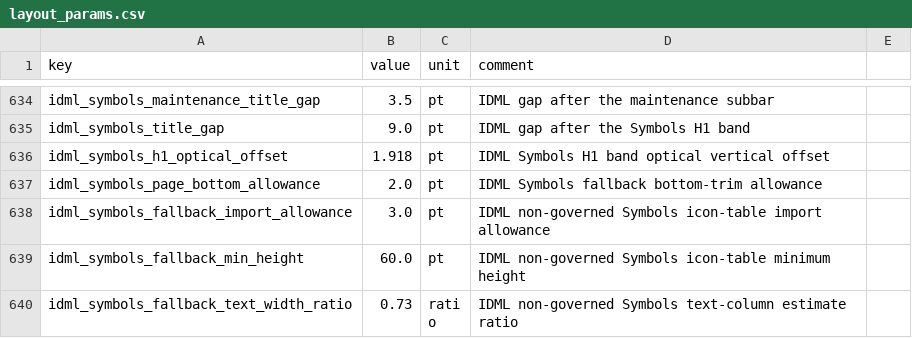
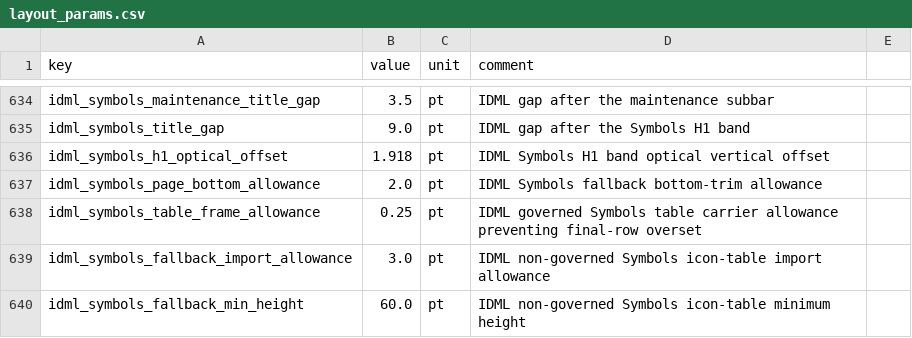
Before and after one commit to Bingboom/auto-manual, a CSV file: data/layout_params.csv, drawn as a sheet; only a part is shown, gaps mark what is left out; the shorter side is filled out with more unchanged rows.

Commit message:
fix(idml): prevent symbols table overset

```diff
--- a/data/layout_params.csv
+++ b/data/layout_params.csv
@@ -637,2 +637,3 @@ idml_symbols_h1_optical_offset,1.918,pt,IDML Symbols H1 band optical vertical of
 idml_symbols_page_bottom_allowance,2.0,pt,IDML Symbols fallback bottom-trim allowance
+idml_symbols_table_frame_allowance,0.25,pt,IDML governed Symbols table carrier allowance preventing final-row overset
 idml_symbols_fallback_import_allowance,3.0,pt,IDML non-governed Symbols icon-table import allowance
```
Also changed, not shown: 7 other files.
